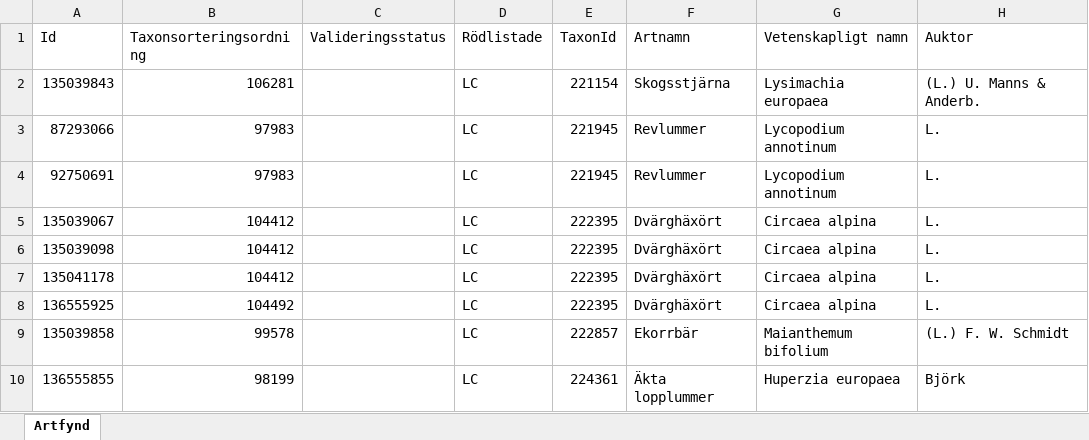
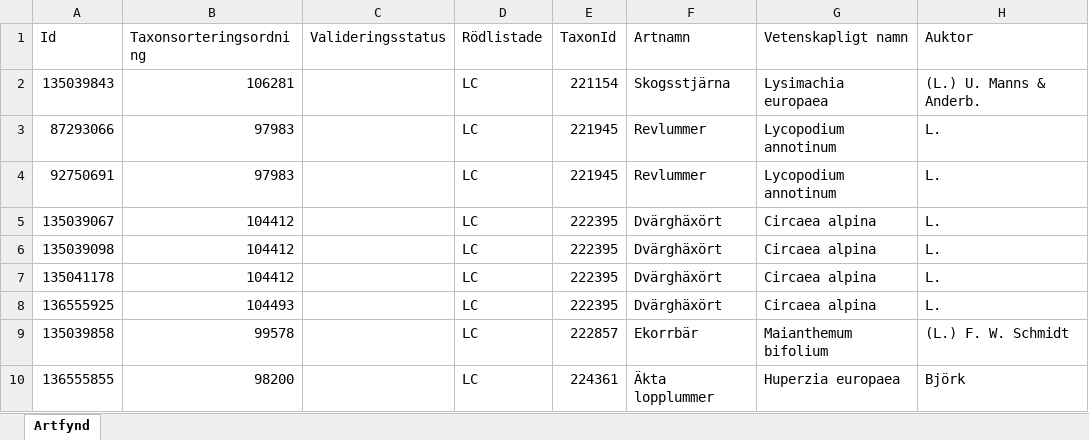
Before and after one commit to klasma/Logging_1402, an Excel workbook: artfynd/A 14042-2023 artfynd.xlsx, sheet Artfynd, drawn as a sheet; only a part is shown; values as stored, in another font and other column widths than the file's, no borders; the diff names each change by its address in the sheet, - before the commit and + after, or states it on an @@ line.

```diff
--- a/artfynd/A 14042-2023 artfynd.xlsx (sheet Artfynd)
+++ b/artfynd/A 14042-2023 artfynd.xlsx (sheet Artfynd)
-B8 (Taxonsorteringsordning): 104492
+B8 (Taxonsorteringsordning): 104493
-B10 (Taxonsorteringsordning): 98199
+B10 (Taxonsorteringsordning): 98200
```
Also changed, not shown: artfynd/A 37747-2026 artfynd.xlsx, artfynd/A 5398-2026 artfynd.xlsx, 19 other files.
